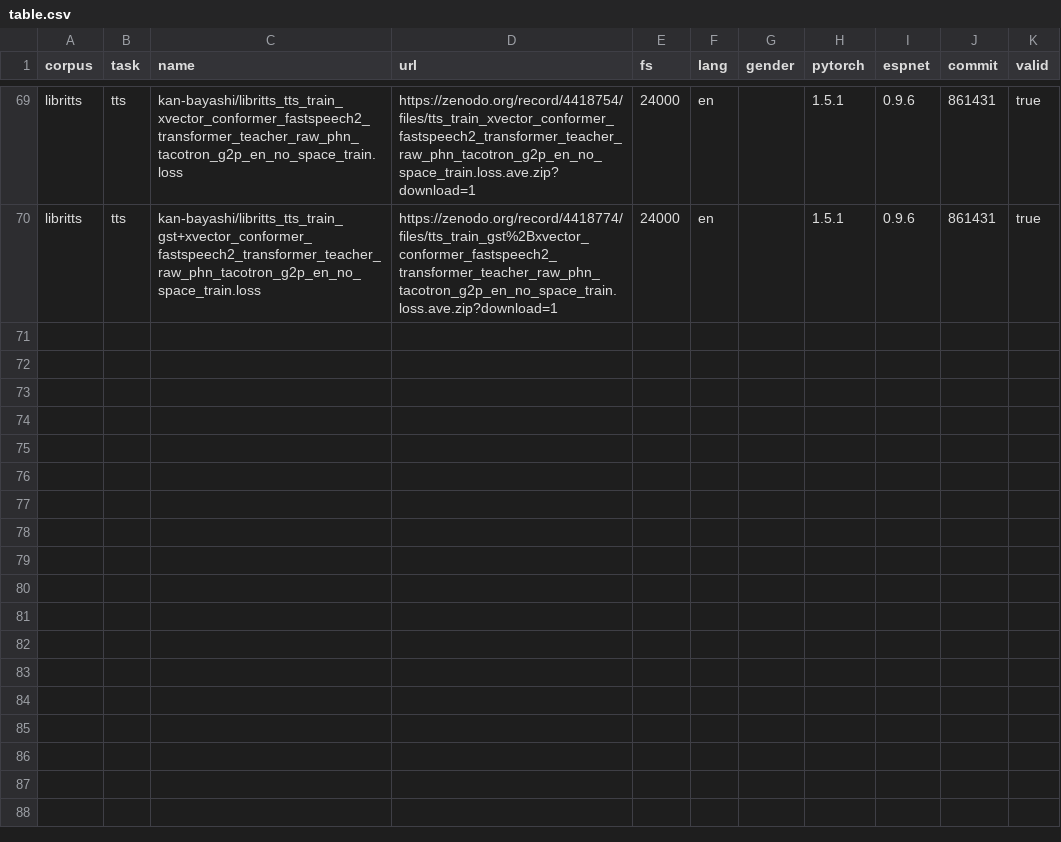
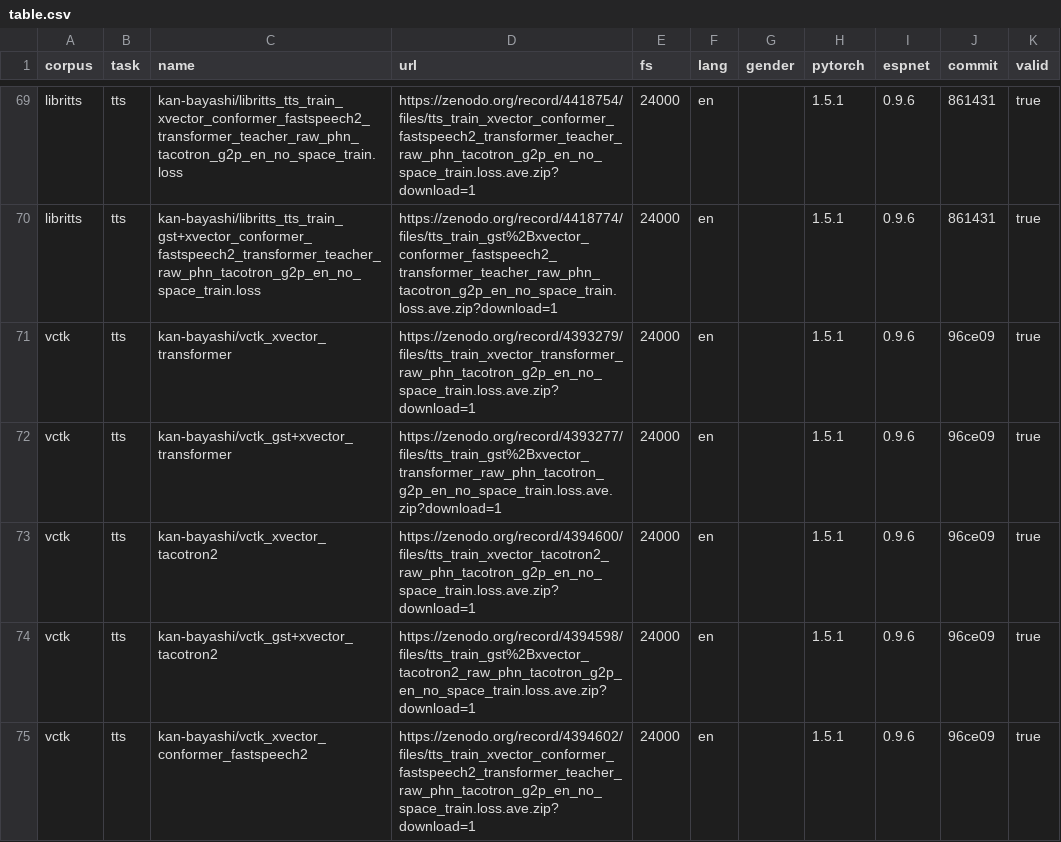
Before and after one commit to espnet/espnet_model_zoo, a CSV file: espnet_model_zoo/table.csv, drawn as a sheet; only a part is shown, gaps mark what is left out; the diff covers the shown part only.

Commit message:
updated table.csv

```diff
--- a/espnet_model_zoo/table.csv
+++ b/espnet_model_zoo/table.csv
@@ -70 +70,6 @@ libritts,tts,kan-bayashi/libritts_tts_train_xvector_conformer_fastspeech2_transf
 libritts,tts,kan-bayashi/libritts_tts_train_gst+xvector_conformer_fastspeech2_transformer_teacher_raw_phn_tacotron_g2p_en_no_space_train.loss,https://zenodo.org/record/4418774/files/tts_train_gst%2Bxvector_conformer_fastspeech2_transformer_teacher_raw_phn_tacotron_g2p_en_no_space_train.loss.ave.zip?download=1,24000,en,,1.5.1,0.9.6,861431,true
+vctk,tts,kan-bayashi/vctk_xvector_transformer,https://zenodo.org/record/4393279/files/tts_train_xvector_transformer_raw_phn_tacotron_g2p_en_no_space_train.loss.ave.zip?download=1,24000,en,,1.5.1,0.9.6,96ce09,true
+vctk,tts,kan-bayashi/vctk_gst+xvector_transformer,https://zenodo.org/record/4393277/files/tts_train_gst%2Bxvector_transformer_raw_phn_tacotron_g2p_en_no_space_train.loss.ave.zip?download=1,24000,en,,1.5.1,0.9.6,96ce09,true
+vctk,tts,kan-bayashi/vctk_xvector_tacotron2,https://zenodo.org/record/4394600/files/tts_train_xvector_tacotron2_raw_phn_tacotron_g2p_en_no_space_train.loss.ave.zip?download=1,24000,en,,1.5.1,0.9.6,96ce09,true
+vctk,tts,kan-bayashi/vctk_gst+xvector_tacotron2,https://zenodo.org/record/4394598/files/tts_train_gst%2Bxvector_tacotron2_raw_phn_tacotron_g2p_en_no_space_train.loss.ave.zip?download=1,24000,en,,1.5.1,0.9.6,96ce09,true
+vctk,tts,kan-bayashi/vctk_xvector_conformer_fastspeech2,https://zenodo.org/record/4394602/files/tts_train_xvector_conformer_fastspeech2_transformer_teacher_raw_phn_tacotron_g2p_en_no_space_train.loss.ave.zip?download=1,24000,en,,1.5.1,0.9.6,96ce09,true
```
Also changed, not shown: 5 added rows and 2 edited cells elsewhere in this file.
